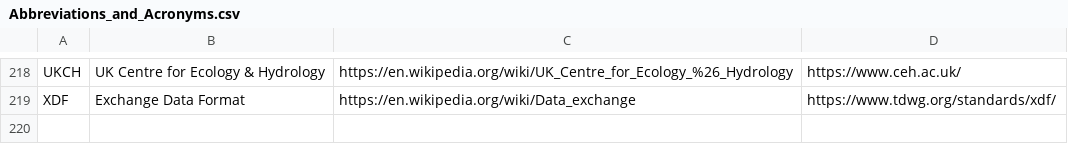
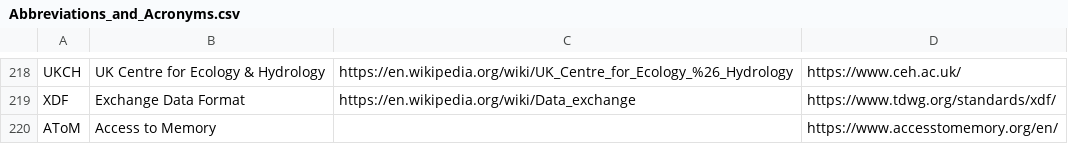
Before and after one commit to PietrH/AbbreviationsAndAcronyms, a CSV file: Abbreviations_and_Acronyms.csv, drawn as a sheet; only a part is shown, gaps mark what is left out; the diff names each change by its address in the sheet, - before the commit and + after, or states it on an @@ line.

Commit message:
Update Abbreviations_and_Acronyms.csv

```diff
--- a/Abbreviations_and_Acronyms.csv
+++ b/Abbreviations_and_Acronyms.csv
+row 220: AToM | Access to Memory |  | https://www.accesstomemory.org/en/
```
